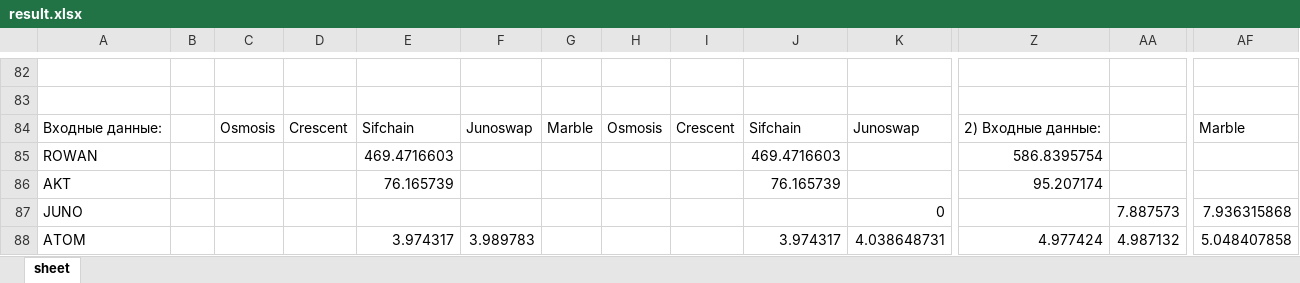
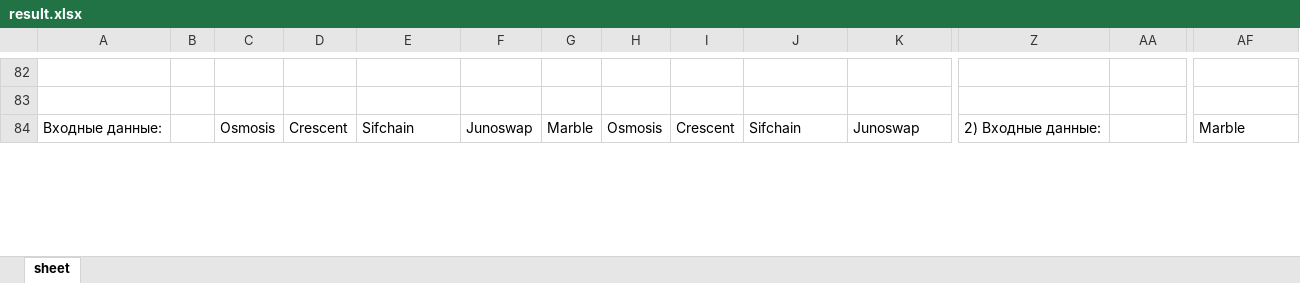
Before and after one commit to miletovaa/cryptocoins, an Excel workbook: cryptocoins/main/result.xlsx, sheet sheet, drawn as a sheet; only a part is shown, gaps mark what is left out; values as stored, in another font and other column widths than the file's, no borders; removed rows and columns are numbered as before the commit, all else as after; rows hold the shown columns only; the diff covers the shown part only; the diff names each change by its address in the sheet, - before the commit and + after, or states it on an @@ line.

```diff
--- a/cryptocoins/main/result.xlsx (sheet sheet)
+++ b/cryptocoins/main/result.xlsx (sheet sheet)
-row 85: ROWAN |  |  |  | 469.4716603 |  |  |  |  | 469.4716603 |  | 586.8395754
-row 86: AKT |  |  |  | 76.165739 |  |  |  |  | 76.165739 |  | 95.207174
-row 87: JUNO |  |  |  |  |  |  |  |  |  | 0 |  | 7.887573 | 7.936315868
-row 88: ATOM |  |  |  | 3.974317 | 3.989783 |  |  |  | 3.974317 | 4.038648731 | 4.977424 | 4.987132 | 5.048407858
```
Also changed, not shown: 9 added rows, 5 removed rows, 3 moved rows and 34 edited cells elsewhere in this sheet, formulas that keep their value, 7 other files.
